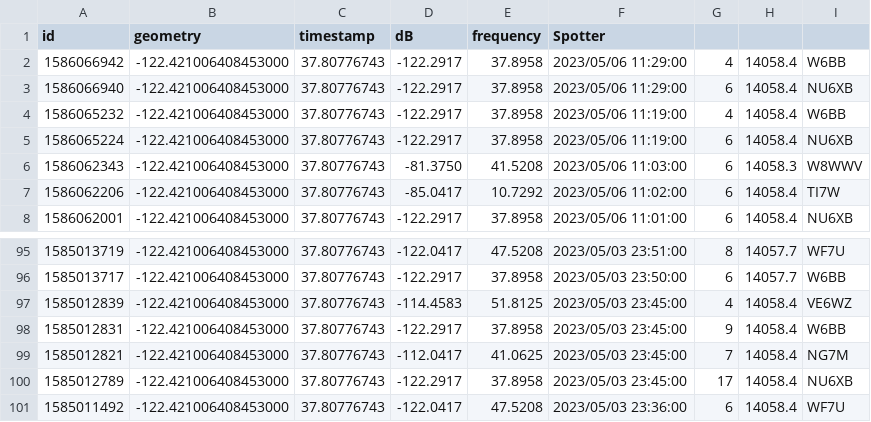
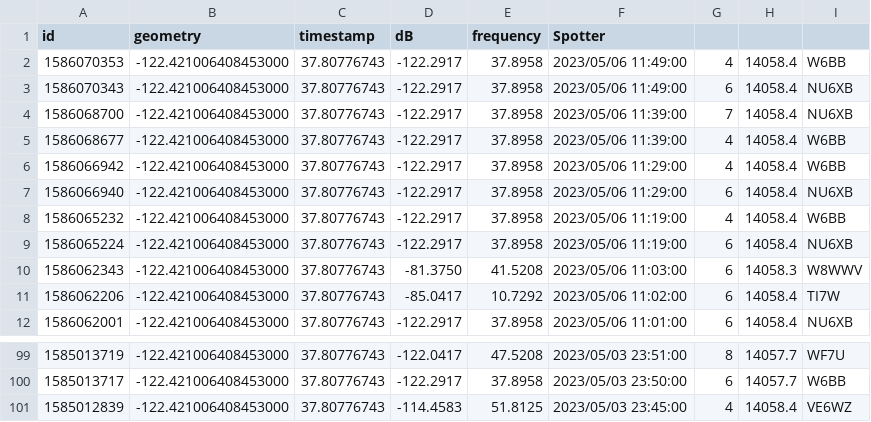
Before and after one commit to hcarter333/rm-rbn-history, a CSV file: rm_rnb_history.csv, drawn as a sheet; only a part is shown, gaps mark what is left out.

```diff
--- a/rm_rnb_history.csv
+++ b/rm_rnb_history.csv
@@ -1,2 +1,6 @@
 id,geometry,timestamp,dB,frequency,Spotter
+1586070353,-122.421006408453000,37.80776743,-122.2917,37.8958,2023/05/06 11:49:00,4,14058.4,W6BB
+1586070343,-122.421006408453000,37.80776743,-122.2917,37.8958,2023/05/06 11:49:00,6,14058.4,NU6XB
+1586068700,-122.421006408453000,37.80776743,-122.2917,37.8958,2023/05/06 11:39:00,7,14058.4,NU6XB
+1586068677,-122.421006408453000,37.80776743,-122.2917,37.8958,2023/05/06 11:39:00,4,14058.4,W6BB
 1586066942,-122.421006408453000,37.80776743,-122.2917,37.8958,2023/05/06 11:29:00,4,14058.4,W6BB
@@ -97,5 +101 @@ id,geometry,timestamp,dB,frequency,Spotter
 1585012839,-122.421006408453000,37.80776743,-114.4583,51.8125,2023/05/03 23:45:00,4,14058.4,VE6WZ
-1585012831,-122.421006408453000,37.80776743,-122.2917,37.8958,2023/05/03 23:45:00,9,14058.4,W6BB
-1585012821,-122.421006408453000,37.80776743,-112.0417,41.0625,2023/05/03 23:45:00,7,14058.4,NG7M
-1585012789,-122.421006408453000,37.80776743,-122.2917,37.8958,2023/05/03 23:45:00,17,14058.4,NU6XB
-1585011492,-122.421006408453000,37.80776743,-122.0417,47.5208,2023/05/03 23:36:00,6,14058.4,WF7U
```
Also changed, not shown: rm_rnb_history_pres.csv, 1 other file.
